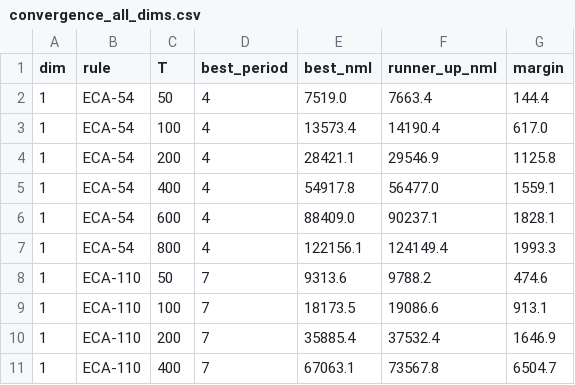
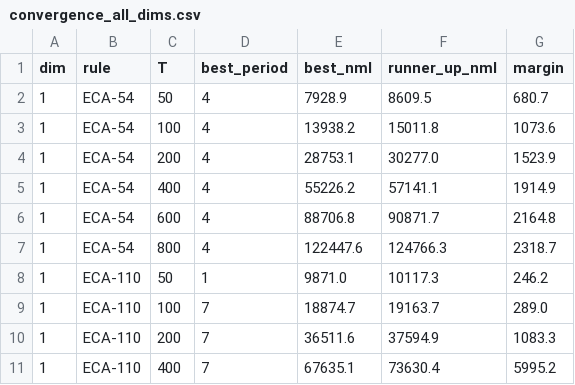
Before and after one commit to zitterbewegung/Winnower, a CSV file: outputs/convergence/convergence_all_dims.csv, drawn as a sheet; only a part is shown; the diff covers the shown part only.

```diff
--- a/outputs/convergence/convergence_all_dims.csv
+++ b/outputs/convergence/convergence_all_dims.csv
@@ -1,11 +1,11 @@
 dim,rule,T,best_period,best_nml,runner_up_nml,margin
-1,ECA-54,50,4,7519.0,7663.4,144.4
-1,ECA-54,100,4,13573.4,14190.4,617.0
-1,ECA-54,200,4,28421.1,29546.9,1125.8
-1,ECA-54,400,4,54917.8,56477.0,1559.1
-1,ECA-54,600,4,88409.0,90237.1,1828.1
-1,ECA-54,800,4,122156.1,124149.4,1993.3
-1,ECA-110,50,7,9313.6,9788.2,474.6
-1,ECA-110,100,7,18173.5,19086.6,913.1
-1,ECA-110,200,7,35885.4,37532.4,1646.9
-1,ECA-110,400,7,67063.1,73567.8,6504.7
+1,ECA-54,50,4,7928.9,8609.5,680.7
+1,ECA-54,100,4,13938.2,15011.8,1073.6
+1,ECA-54,200,4,28753.1,30277.0,1523.9
+1,ECA-54,400,4,55226.2,57141.1,1914.9
+1,ECA-54,600,4,88706.8,90871.7,2164.8
+1,ECA-54,800,4,122447.6,124766.3,2318.7
+1,ECA-110,50,1,9871.0,10117.3,246.2
+1,ECA-110,100,7,18874.7,19163.7,289.0
+1,ECA-110,200,7,36511.6,37594.9,1083.3
+1,ECA-110,400,7,67635.1,73630.4,5995.2
```
Also changed, not shown: 96 edited cells elsewhere in this file, outputs/convergence/convergence_1d.csv, outputs/convergence/convergence_2d.csv, 5 other files.
